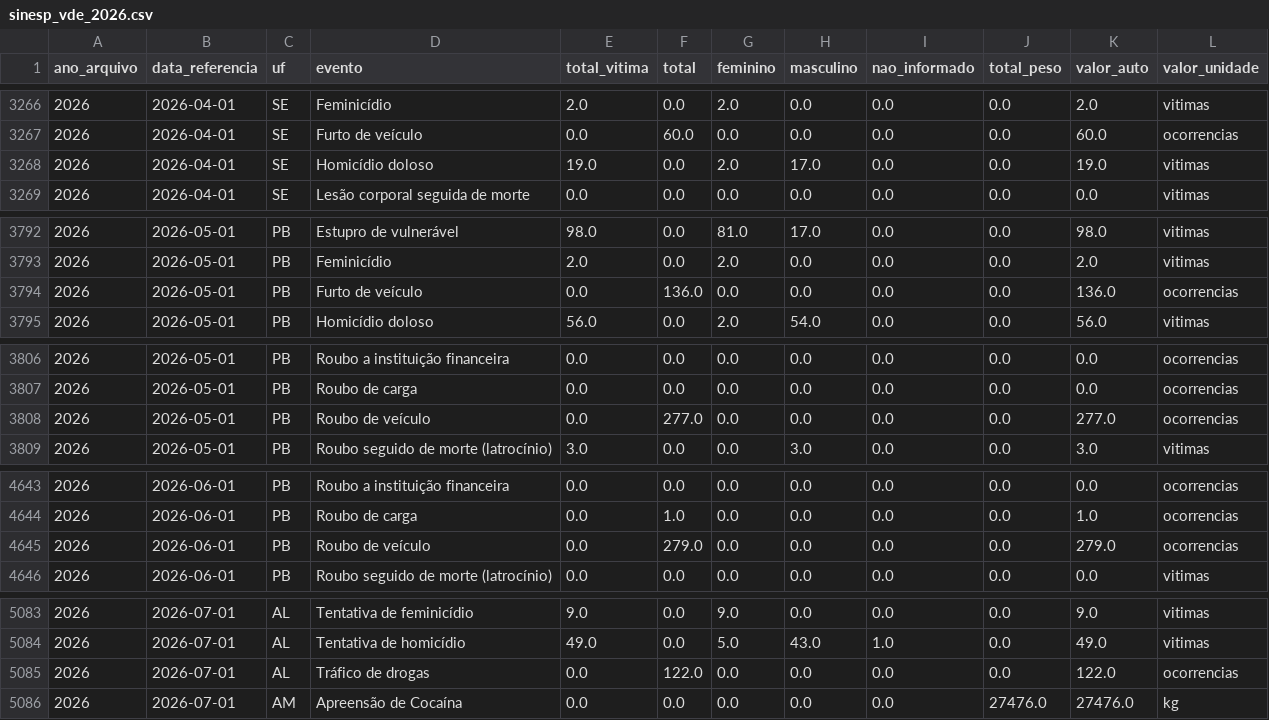
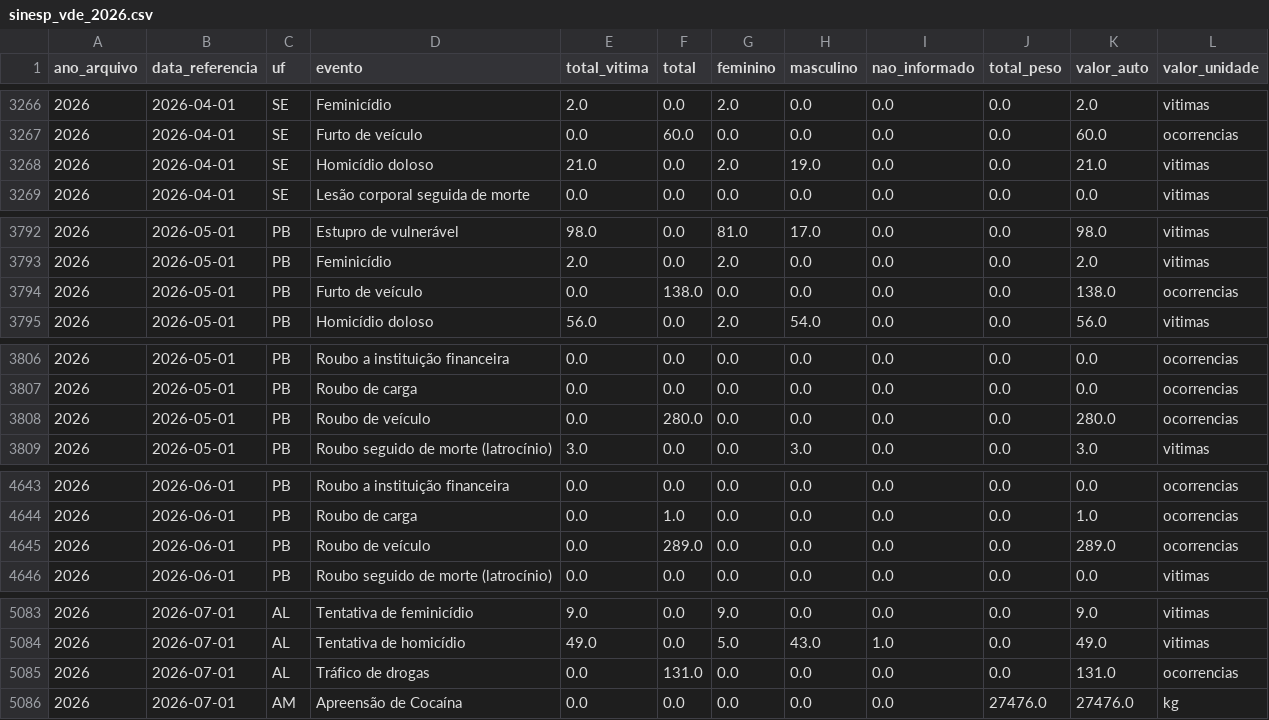
Before and after one commit to tuka1965-glitch/analisador-temporal, a CSV file: data/sinesp_vde_2026.csv, drawn as a sheet; only a part is shown, gaps mark what is left out; the diff covers the shown part only.

```diff
--- a/data/sinesp_vde_2026.csv
+++ b/data/sinesp_vde_2026.csv
@@ -3267,3 +3267,3 @@
 2026,2026-04-01,SE,Furto de veículo,0.0,60.0,0.0,0.0,0.0,0.0,60.0,ocorrencias
-2026,2026-04-01,SE,Homicídio doloso,19.0,0.0,2.0,17.0,0.0,0.0,19.0,vitimas
+2026,2026-04-01,SE,Homicídio doloso,21.0,0.0,2.0,19.0,0.0,0.0,21.0,vitimas
 2026,2026-04-01,SE,Lesão corporal seguida de morte,0.0,0.0,0.0,0.0,0.0,0.0,0.0,vitimas
@@ -3793,3 +3793,3 @@
 2026,2026-05-01,PB,Feminicídio,2.0,0.0,2.0,0.0,0.0,0.0,2.0,vitimas
-2026,2026-05-01,PB,Furto de veículo,0.0,136.0,0.0,0.0,0.0,0.0,136.0,ocorrencias
+2026,2026-05-01,PB,Furto de veículo,0.0,138.0,0.0,0.0,0.0,0.0,138.0,ocorrencias
 2026,2026-05-01,PB,Homicídio doloso,56.0,0.0,2.0,54.0,0.0,0.0,56.0,vitimas
@@ -3807,3 +3807,3 @@
 2026,2026-05-01,PB,Roubo de carga,0.0,0.0,0.0,0.0,0.0,0.0,0.0,ocorrencias
-2026,2026-05-01,PB,Roubo de veículo,0.0,277.0,0.0,0.0,0.0,0.0,277.0,ocorrencias
+2026,2026-05-01,PB,Roubo de veículo,0.0,280.0,0.0,0.0,0.0,0.0,280.0,ocorrencias
 2026,2026-05-01,PB,Roubo seguido de morte (latrocínio),3.0,0.0,0.0,3.0,0.0,0.0,3.0,vitimas
@@ -4644,3 +4644,3 @@
 2026,2026-06-01,PB,Roubo de carga,0.0,1.0,0.0,0.0,0.0,0.0,1.0,ocorrencias
-2026,2026-06-01,PB,Roubo de veículo,0.0,279.0,0.0,0.0,0.0,0.0,279.0,ocorrencias
+2026,2026-06-01,PB,Roubo de veículo,0.0,289.0,0.0,0.0,0.0,0.0,289.0,ocorrencias
 2026,2026-06-01,PB,Roubo seguido de morte (latrocínio),0.0,0.0,0.0,0.0,0.0,0.0,0.0,vitimas
@@ -5084,3 +5084,3 @@
 2026,2026-07-01,AL,Tentativa de homicídio,49.0,0.0,5.0,43.0,1.0,0.0,49.0,vitimas
-2026,2026-07-01,AL,Tráfico de drogas,0.0,122.0,0.0,0.0,0.0,0.0,122.0,ocorrencias
+2026,2026-07-01,AL,Tráfico de drogas,0.0,131.0,0.0,0.0,0.0,0.0,131.0,ocorrencias
 2026,2026-07-01,AM,Apreensão de Cocaína,0.0,0.0,0.0,0.0,0.0,27476.0,27476.0,kg
```
Also changed, not shown: 60 edited cells elsewhere in this file, 2 other files.
